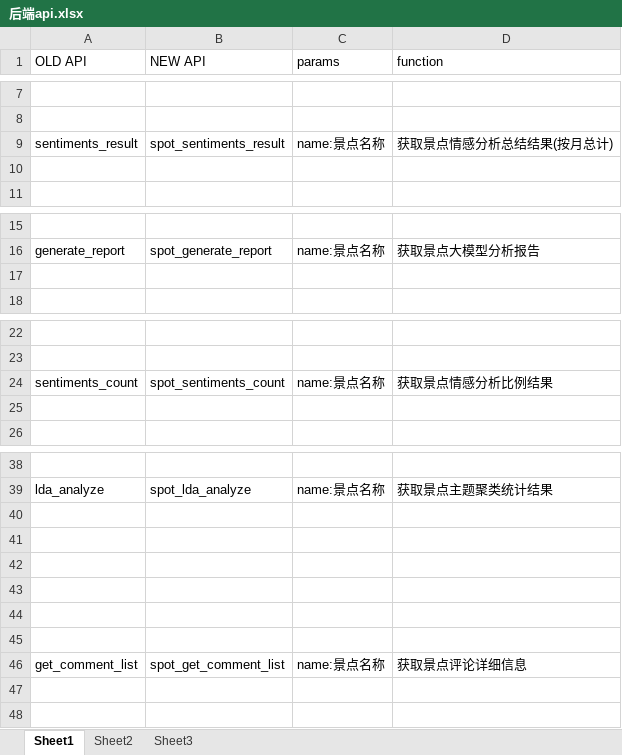
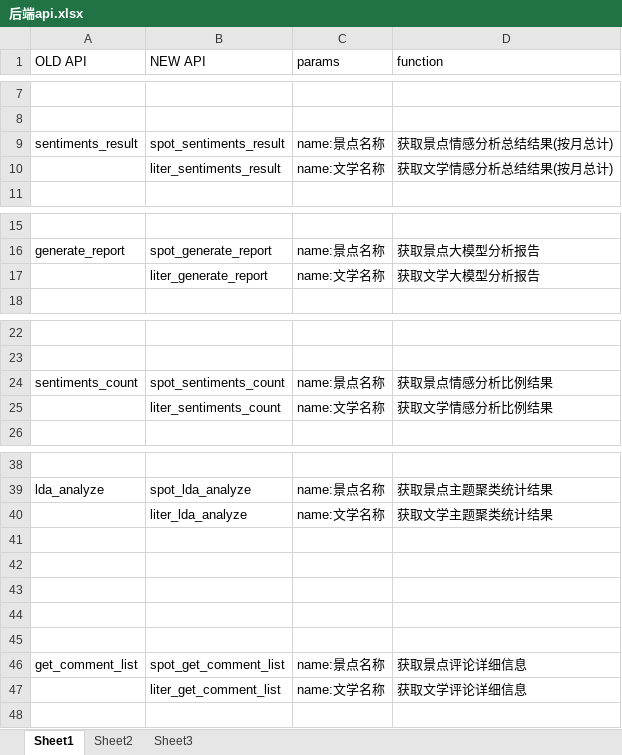
Before and after one commit to Deeraniy/HX_cultural_transmission_sys, an Excel workbook: doc/后端api.xlsx, sheet Sheet1, drawn as a sheet; only a part is shown, gaps mark what is left out; values as stored, in another font and other column widths than the file's, no borders; the diff covers the shown part only; the diff names each change by its address in the sheet, - before the commit and + after, or states it on an @@ line.

Commit message:
Update 后端api.xlsx

```diff
--- a/doc/后端api.xlsx (sheet Sheet1)
+++ b/doc/后端api.xlsx (sheet Sheet1)
-row 10: (empty)
+row 10:  | liter_sentiments_result | name:文学名称 | 获取文学情感分析总结结果(按月总计)
-row 17: (empty)
+row 17:  | liter_generate_report | name:文学名称 | 获取文学大模型分析报告
-row 25: (empty)
+row 25:  | liter_sentiments_count | name:文学名称 | 获取文学情感分析比例结果
-row 40: (empty)
+row 40:  | liter_lda_analyze | name:文学名称 | 获取文学主题聚类统计结果
-row 47: (empty)
+row 47:  | liter_get_comment_list | name:文学名称 | 获取文学评论详细信息
```
Also changed, not shown: 1 added row and 1 edited cell elsewhere in this sheet.
